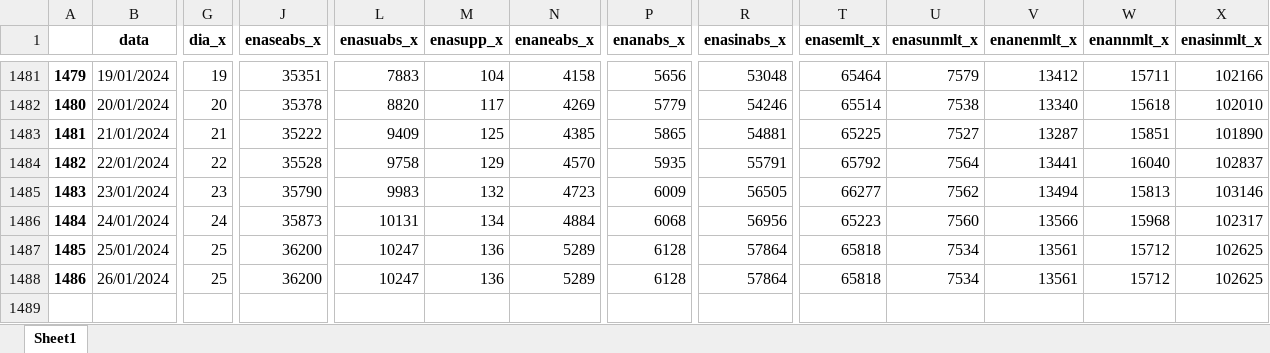
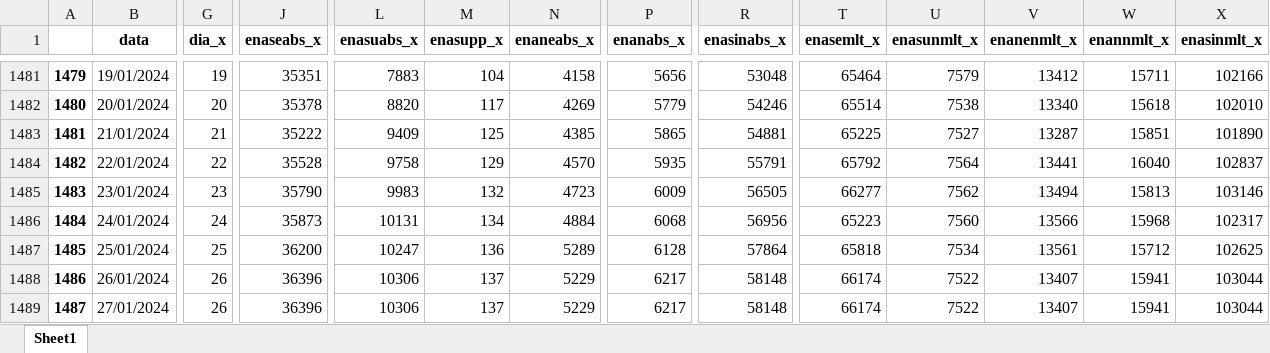
Before and after one commit to bernavice/dashboard_premissas_precos, an Excel workbook: assets/df_final.xlsx, sheet Sheet1, drawn as a sheet; only a part is shown, gaps mark what is left out; values as stored, in another font and other column widths than the file's, no borders; rows hold the shown columns only; the diff covers the shown part only; the diff names each change by its address in the sheet, - before the commit and + after, or states it on an @@ line.

```diff
--- a/assets/df_final.xlsx (sheet Sheet1)
+++ b/assets/df_final.xlsx (sheet Sheet1)
-G1488 (dia_x): 25
+G1488 (dia_x): 26
-J1488 (enaseabs_x): 36200
+J1488 (enaseabs_x): 36396
-L1488 (enasuabs_x): 10247
+L1488 (enasuabs_x): 10306
-M1488 (enasupp_x): 136
+M1488 (enasupp_x): 137
-N1488 (enaneabs_x): 5289
+N1488 (enaneabs_x): 5229
-P1488 (enanabs_x): 6128
+P1488 (enanabs_x): 6217
-R1488 (enasinabs_x): 57864
+R1488 (enasinabs_x): 58148
-T1488 (enasemlt_x): 65818
+T1488 (enasemlt_x): 66174
-U1488 (enasunmlt_x): 7534
+U1488 (enasunmlt_x): 7522
-V1488 (enanenmlt_x): 13561
+V1488 (enanenmlt_x): 13407
-W1488 (enannmlt_x): 15712
+W1488 (enannmlt_x): 15941
-X1488 (enasinmlt_x): 102625
+X1488 (enasinmlt_x): 103044
+row 1489: 1487 | 27/01/2024 | 26 | 36396 | 10306 | 137 | 5229 | 6217 | 58148 | 66174 | 7522 | 13407 | 15941 | 103044
```
Also changed, not shown: 41 edited cells elsewhere in this sheet, assets/me3.xlsx, assets/teste.xlsx, 4 other files.
